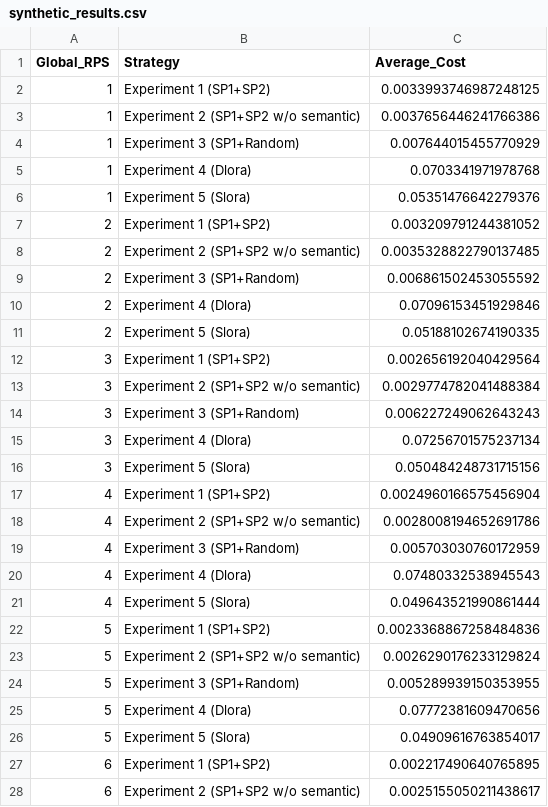
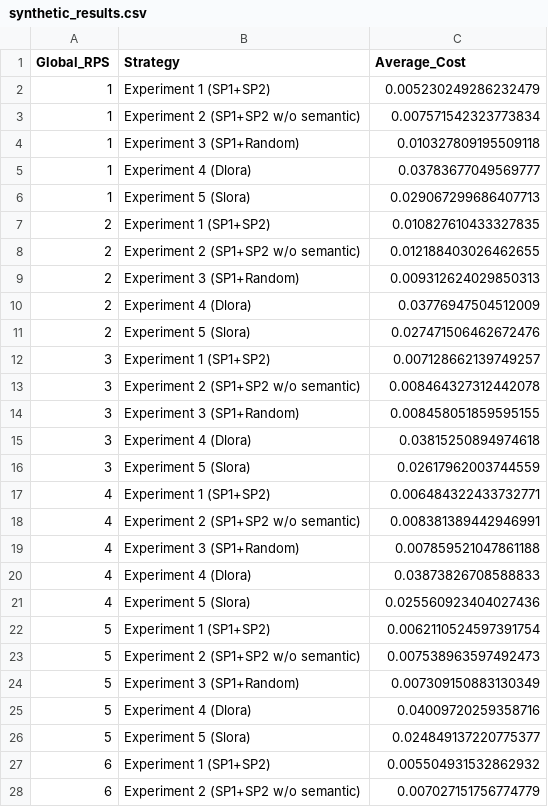
Before and after one commit to Glen-Chen-Blue/multi-lora, a CSV file: synthetic_results.csv, drawn as a sheet; only a part is shown; the diff covers the shown part only.

```diff
--- a/synthetic_results.csv
+++ b/synthetic_results.csv
@@ -1,28 +1,28 @@
 Global_RPS,Strategy,Average_Cost
-1,Experiment 1 (SP1+SP2),0.0033993746987248125
-1,Experiment 2 (SP1+SP2 w/o semantic),0.0037656446241766386
-1,Experiment 3 (SP1+Random),0.007644015455770929
-1,Experiment 4 (Dlora),0.0703341971978768
-1,Experiment 5 (Slora),0.05351476642279376
-2,Experiment 1 (SP1+SP2),0.003209791244381052
-2,Experiment 2 (SP1+SP2 w/o semantic),0.0035328822790137485
-2,Experiment 3 (SP1+Random),0.006861502453055592
-2,Experiment 4 (Dlora),0.07096153451929846
-2,Experiment 5 (Slora),0.05188102674190335
-3,Experiment 1 (SP1+SP2),0.002656192040429564
-3,Experiment 2 (SP1+SP2 w/o semantic),0.0029774782041488384
-3,Experiment 3 (SP1+Random),0.006227249062643243
-3,Experiment 4 (Dlora),0.07256701575237134
-3,Experiment 5 (Slora),0.050484248731715156
-4,Experiment 1 (SP1+SP2),0.0024960166575456904
-4,Experiment 2 (SP1+SP2 w/o semantic),0.0028008194652691786
-4,Experiment 3 (SP1+Random),0.005703030760172959
-4,Experiment 4 (Dlora),0.07480332538945543
-4,Experiment 5 (Slora),0.049643521990861444
-5,Experiment 1 (SP1+SP2),0.0023368867258484836
-5,Experiment 2 (SP1+SP2 w/o semantic),0.0026290176233129824
-5,Experiment 3 (SP1+Random),0.005289939150353955
-5,Experiment 4 (Dlora),0.07772381609470656
-5,Experiment 5 (Slora),0.04909616763854017
-6,Experiment 1 (SP1+SP2),0.002217490640765895
-6,Experiment 2 (SP1+SP2 w/o semantic),0.0025155050211438617
+1,Experiment 1 (SP1+SP2),0.005230249286232479
+1,Experiment 2 (SP1+SP2 w/o semantic),0.007571542323773834
+1,Experiment 3 (SP1+Random),0.010327809195509118
+1,Experiment 4 (Dlora),0.03783677049569777
+1,Experiment 5 (Slora),0.029067299686407713
+2,Experiment 1 (SP1+SP2),0.010827610433327835
+2,Experiment 2 (SP1+SP2 w/o semantic),0.012188403026462655
+2,Experiment 3 (SP1+Random),0.009312624029850313
+2,Experiment 4 (Dlora),0.03776947504512009
+2,Experiment 5 (Slora),0.027471506462672476
+3,Experiment 1 (SP1+SP2),0.007128662139749257
+3,Experiment 2 (SP1+SP2 w/o semantic),0.008464327312442078
+3,Experiment 3 (SP1+Random),0.008458051859595155
+3,Experiment 4 (Dlora),0.03815250894974618
+3,Experiment 5 (Slora),0.02617962003744559
+4,Experiment 1 (SP1+SP2),0.006484322433732771
+4,Experiment 2 (SP1+SP2 w/o semantic),0.008381389442946991
+4,Experiment 3 (SP1+Random),0.007859521047861188
+4,Experiment 4 (Dlora),0.03873826708588833
+4,Experiment 5 (Slora),0.025560923404027436
+5,Experiment 1 (SP1+SP2),0.0062110524597391754
+5,Experiment 2 (SP1+SP2 w/o semantic),0.007538963597492473
+5,Experiment 3 (SP1+Random),0.007309150883130349
+5,Experiment 4 (Dlora),0.04009720259358716
+5,Experiment 5 (Slora),0.024849137220775377
+6,Experiment 1 (SP1+SP2),0.005504931532862932
+6,Experiment 2 (SP1+SP2 w/o semantic),0.007027151756774779
```
Also changed, not shown: 123 edited cells elsewhere in this file, 4 other files.
